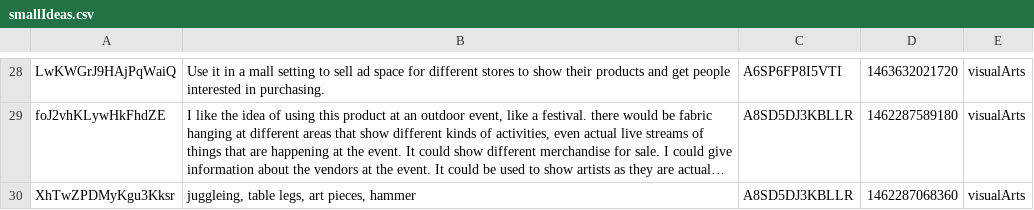
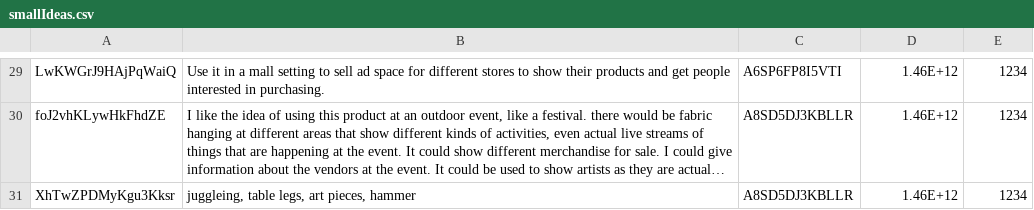
Before and after one commit to EmilyVanHorn/Good-Turing, a CSV file: Input/smallIdeas.csv, drawn as a sheet; only a part is shown, gaps mark what is left out; long unchanged cells end in …; addresses are those after the commit; the diff covers the shown part only; the diff names each change by its address in the sheet, - before the commit and + after, or states it on an @@ line.

```diff
--- a/Input/smallIdeas.csv
+++ b/Input/smallIdeas.csv
-D29: 1463632021720
+D29: 1.46E+12
-E29:E31: visualArts
+E29:E31: 1234
-D30: 1462287589180
+D30: 1.46E+12
-D31: 1462287068360
+D31: 1.46E+12
```
Also changed, not shown: 1 added row and 31 edited cells elsewhere in this file, 6 other files.
